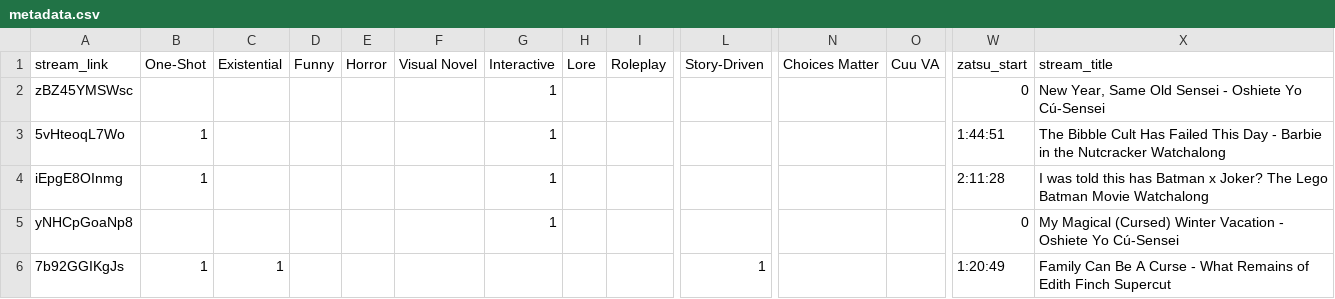
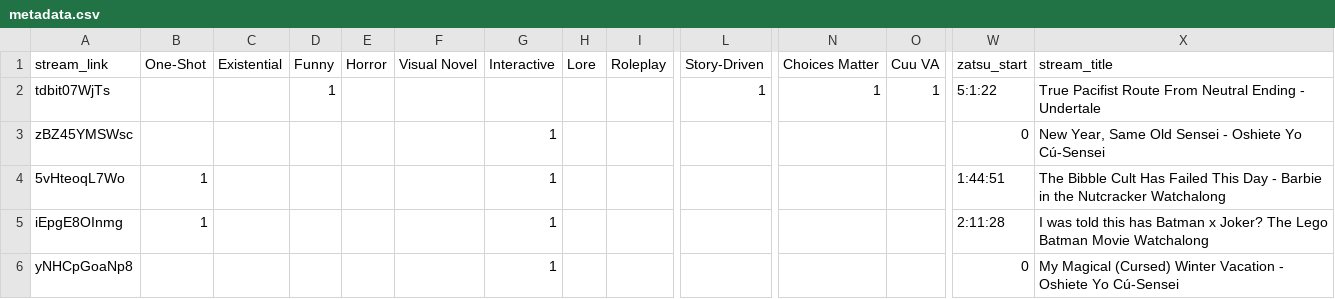
Before and after one commit to Cuudexter/Cuudex, a CSV file: metadata.csv, drawn as a sheet; only a part is shown, gaps mark what is left out; the shorter side is filled out with more unchanged rows; rows hold the shown columns only; the diff names each change by its address in the sheet, - before the commit and + after, or states it on an @@ line.

Commit message:
Tagging Undertale

```diff
--- a/metadata.csv
+++ b/metadata.csv
+row 2: tdbit07WjTs |  |  | 1 |  |  |  |  |  | 1 | 1 | 1 | 5:1:22 | True Pacifist Route From Neutral Ending - Undertale
```
Also changed, not shown: 2 other files.
